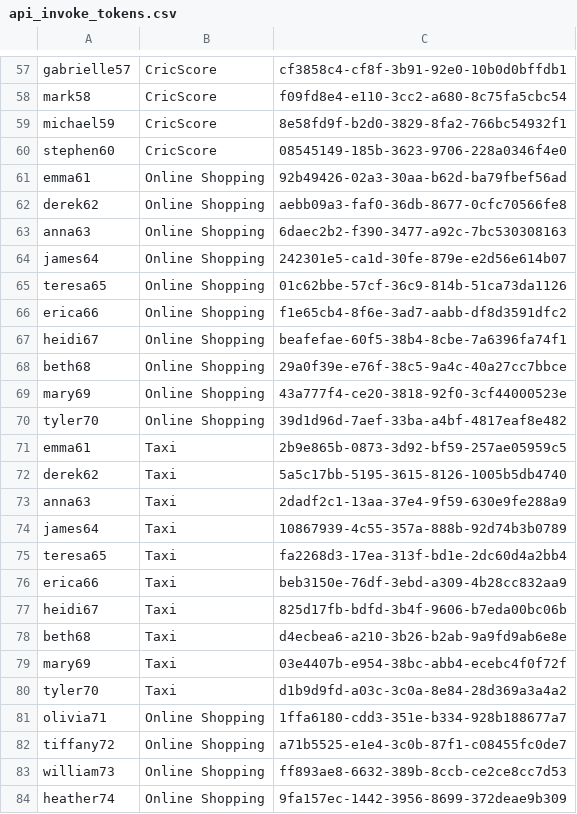
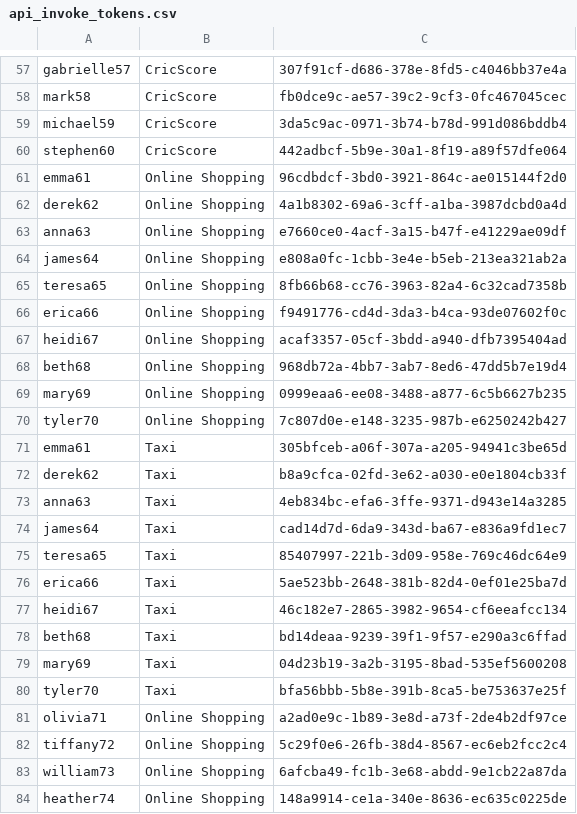
Before and after one commit to ThaminduDilshan/APIM-Traffic-Tool, a CSV file: APIM_scenario/api_invoke_tokens.csv, drawn as a sheet; only a part is shown, gaps mark what is left out; the diff covers the shown part only; the diff names each change by its address in the sheet, - before the commit and + after, or states it on an @@ line.

```diff
--- a/APIM_scenario/api_invoke_tokens.csv
+++ b/APIM_scenario/api_invoke_tokens.csv
-C57: cf3858c4-cf8f-3b91-92e0-10b0d0bffdb1
+C57: 307f91cf-d686-378e-8fd5-c4046bb37e4a
-C58: f09fd8e4-e110-3cc2-a680-8c75fa5cbc54
+C58: fb0dce9c-ae57-39c2-9cf3-0fc467045cec
-C59: 8e58fd9f-b2d0-3829-8fa2-766bc54932f1
+C59: 3da5c9ac-0971-3b74-b78d-991d086bddb4
-C60: 08545149-185b-3623-9706-228a0346f4e0
+C60: 442adbcf-5b9e-30a1-8f19-a89f57dfe064
-C61: 92b49426-02a3-30aa-b62d-ba79fbef56ad
+C61: 96cdbdcf-3bd0-3921-864c-ae015144f2d0
-C62: aebb09a3-faf0-36db-8677-0cfc70566fe8
+C62: 4a1b8302-69a6-3cff-a1ba-3987dcbd0a4d
-C63: 6daec2b2-f390-3477-a92c-7bc530308163
+C63: e7660ce0-4acf-3a15-b47f-e41229ae09df
-C64: 242301e5-ca1d-30fe-879e-e2d56e614b07
+C64: e808a0fc-1cbb-3e4e-b5eb-213ea321ab2a
-C65: 01c62bbe-57cf-36c9-814b-51ca73da1126
+C65: 8fb66b68-cc76-3963-82a4-6c32cad7358b
-C66: f1e65cb4-8f6e-3ad7-aabb-df8d3591dfc2
+C66: f9491776-cd4d-3da3-b4ca-93de07602f0c
-C67: beafefae-60f5-38b4-8cbe-7a6396fa74f1
+C67: acaf3357-05cf-3bdd-a940-dfb7395404ad
-C68: 29a0f39e-e76f-38c5-9a4c-40a27cc7bbce
+C68: 968db72a-4bb7-3ab7-8ed6-47dd5b7e19d4
-C69: 43a777f4-ce20-3818-92f0-3cf44000523e
+C69: 0999eaa6-ee08-3488-a877-6c5b6627b235
-C70: 39d1d96d-7aef-33ba-a4bf-4817eaf8e482
+C70: 7c807d0e-e148-3235-987b-e6250242b427
-C71: 2b9e865b-0873-3d92-bf59-257ae05959c5
+C71: 305bfceb-a06f-307a-a205-94941c3be65d
-C72: 5a5c17bb-5195-3615-8126-1005b5db4740
+C72: b8a9cfca-02fd-3e62-a030-e0e1804cb33f
-C73: 2dadf2c1-13aa-37e4-9f59-630e9fe288a9
+C73: 4eb834bc-efa6-3ffe-9371-d943e14a3285
-C74: 10867939-4c55-357a-888b-92d74b3b0789
+C74: cad14d7d-6da9-343d-ba67-e836a9fd1ec7
-C75: fa2268d3-17ea-313f-bd1e-2dc60d4a2bb4
+C75: 85407997-221b-3d09-958e-769c46dc64e9
-C76: beb3150e-76df-3ebd-a309-4b28cc832aa9
+C76: 5ae523bb-2648-381b-82d4-0ef01e25ba7d
-C77: 825d17fb-bdfd-3b4f-9606-b7eda00bc06b
+C77: 46c182e7-2865-3982-9654-cf6eeafcc134
-C78: d4ecbea6-a210-3b26-b2ab-9a9fd9ab6e8e
+C78: bd14deaa-9239-39f1-9f57-e290a3c6ffad
-C79: 03e4407b-e954-38bc-abb4-ecebc4f0f72f
+C79: 04d23b19-3a2b-3195-8bad-535ef5600208
-C80: d1b9d9fd-a03c-3c0a-8e84-28d369a3a4a2
+C80: bfa56bbb-5b8e-391b-8ca5-be753637e25f
-C81: 1ffa6180-cdd3-351e-b334-928b188677a7
+C81: a2ad0e9c-1b89-3e8d-a73f-2de4b2df97ce
-C82: a71b5525-e1e4-3c0b-87f1-c08455fc0de7
+C82: 5c29f0e6-26fb-38d4-8567-ec6eb2fcc2c4
-C83: ff893ae8-6632-389b-8ccb-ce2ce8cc7d53
+C83: 6afcba49-fc1b-3e68-abdd-9e1cb22a87da
-C84: 9fa157ec-1442-3956-8699-372deae9b309
+C84: 148a9914-ce1a-340e-8636-ec635c0225de
```
Also changed, not shown: 122 edited cells elsewhere in this file, 5 other files.
